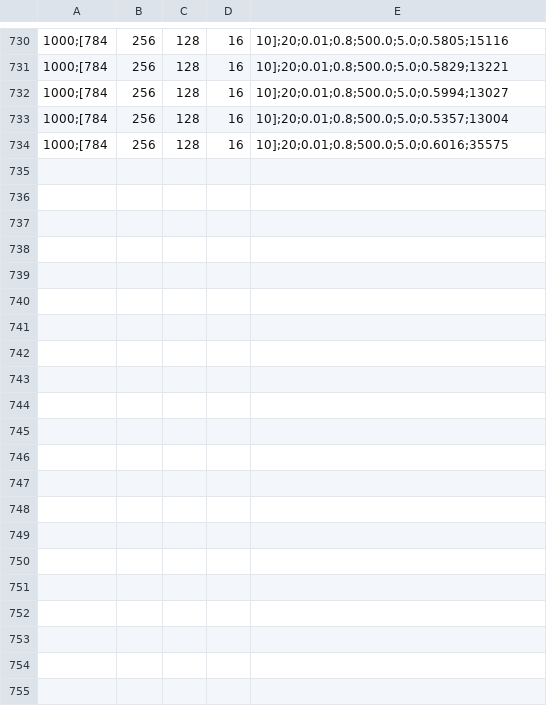
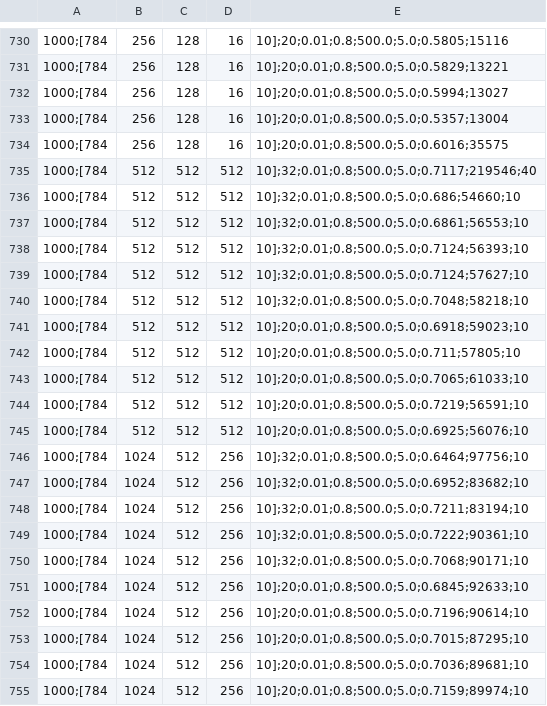
Before and after one commit to sarkadol/Neural_network_from_scratch, a CSV file: all_tries.csv, drawn as a sheet; only a part is shown, gaps mark what is left out; the diff names each change by its address in the sheet, - before the commit and + after, or states it on an @@ line.

```diff
--- a/all_tries.csv
+++ b/all_tries.csv
+row 735: 1000;[784 | 512 | 512 | 512 | 10];32;0.01;0.8;500.0;5.0;0.7117;219546;40
+row 736: 1000;[784 | 512 | 512 | 512 | 10];32;0.01;0.8;500.0;5.0;0.686;54660;10
+row 737: 1000;[784 | 512 | 512 | 512 | 10];32;0.01;0.8;500.0;5.0;0.6861;56553;10
+row 738: 1000;[784 | 512 | 512 | 512 | 10];32;0.01;0.8;500.0;5.0;0.7124;56393;10
+row 739: 1000;[784 | 512 | 512 | 512 | 10];32;0.01;0.8;500.0;5.0;0.7124;57627;10
+row 740: 1000;[784 | 512 | 512 | 512 | 10];32;0.01;0.8;500.0;5.0;0.7048;58218;10
+row 741: 1000;[784 | 512 | 512 | 512 | 10];20;0.01;0.8;500.0;5.0;0.6918;59023;10
+row 742: 1000;[784 | 512 | 512 | 512 | 10];20;0.01;0.8;500.0;5.0;0.711;57805;10
+row 743: 1000;[784 | 512 | 512 | 512 | 10];20;0.01;0.8;500.0;5.0;0.7065;61033;10
+row 744: 1000;[784 | 512 | 512 | 512 | 10];20;0.01;0.8;500.0;5.0;0.7219;56591;10
+row 745: 1000;[784 | 512 | 512 | 512 | 10];20;0.01;0.8;500.0;5.0;0.6925;56076;10
+row 746: 1000;[784 | 1024 | 512 | 256 | 10];32;0.01;0.8;500.0;5.0;0.6464;97756;10
+row 747: 1000;[784 | 1024 | 512 | 256 | 10];32;0.01;0.8;500.0;5.0;0.6952;83682;10
+row 748: 1000;[784 | 1024 | 512 | 256 | 10];32;0.01;0.8;500.0;5.0;0.7211;83194;10
+row 749: 1000;[784 | 1024 | 512 | 256 | 10];32;0.01;0.8;500.0;5.0;0.7222;90361;10
+row 750: 1000;[784 | 1024 | 512 | 256 | 10];32;0.01;0.8;500.0;5.0;0.7068;90171;10
+row 751: 1000;[784 | 1024 | 512 | 256 | 10];20;0.01;0.8;500.0;5.0;0.6845;92633;10
+row 752: 1000;[784 | 1024 | 512 | 256 | 10];20;0.01;0.8;500.0;5.0;0.7196;90614;10
+row 753: 1000;[784 | 1024 | 512 | 256 | 10];20;0.01;0.8;500.0;5.0;0.7015;87295;10
+row 754: 1000;[784 | 1024 | 512 | 256 | 10];20;0.01;0.8;500.0;5.0;0.7036;89681;10
+row 755: 1000;[784 | 1024 | 512 | 256 | 10];20;0.01;0.8;500.0;5.0;0.7159;89974;10
```
Also changed, not shown: 2 other files.
